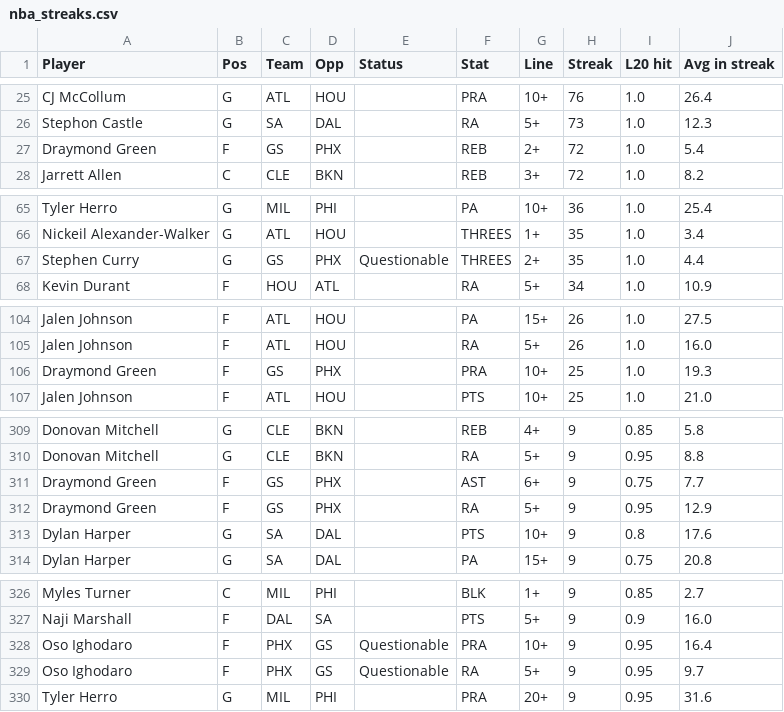
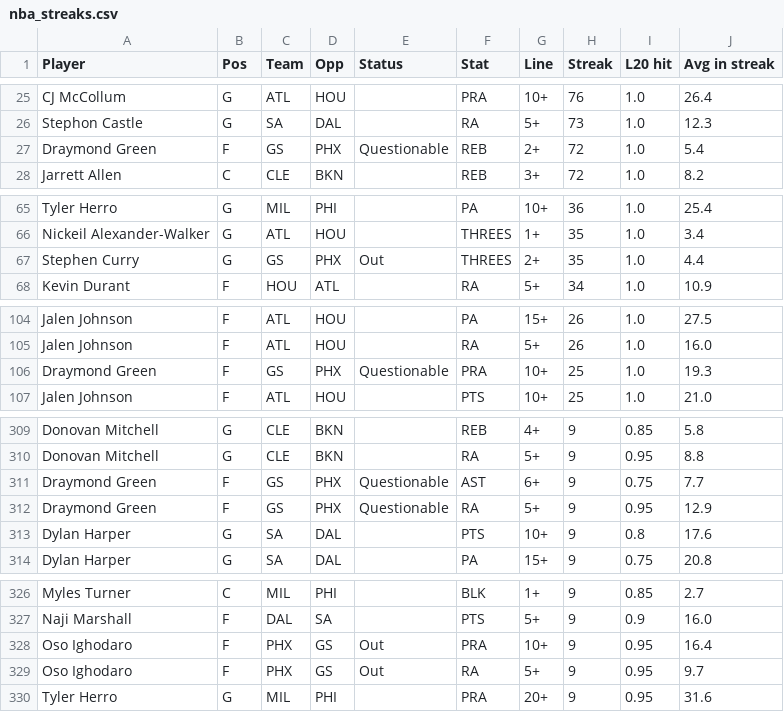
Before and after one commit to ECC370/stats, a CSV file: data/nba_streaks.csv, drawn as a sheet; only a part is shown, gaps mark what is left out.

```diff
--- a/data/nba_streaks.csv
+++ b/data/nba_streaks.csv
@@ -26,3 +26,3 @@ CJ McCollum,G,ATL,HOU,,PRA,10+,76,1.0,26.4
 Stephon Castle,G,SA,DAL,,RA,5+,73,1.0,12.3
-Draymond Green,F,GS,PHX,,REB,2+,72,1.0,5.4
+Draymond Green,F,GS,PHX,Questionable,REB,2+,72,1.0,5.4
 Jarrett Allen,C,CLE,BKN,,REB,3+,72,1.0,8.2
@@ -66,3 +66,3 @@ Tyler Herro,G,MIL,PHI,,PA,10+,36,1.0,25.4
 Nickeil Alexander-Walker,G,ATL,HOU,,THREES,1+,35,1.0,3.4
-Stephen Curry,G,GS,PHX,Questionable,THREES,2+,35,1.0,4.4
+Stephen Curry,G,GS,PHX,Out,THREES,2+,35,1.0,4.4
 Kevin Durant,F,HOU,ATL,,RA,5+,34,1.0,10.9
@@ -105,3 +105,3 @@ Jalen Johnson,F,ATL,HOU,,PA,15+,26,1.0,27.5
 Jalen Johnson,F,ATL,HOU,,RA,5+,26,1.0,16.0
-Draymond Green,F,GS,PHX,,PRA,10+,25,1.0,19.3
+Draymond Green,F,GS,PHX,Questionable,PRA,10+,25,1.0,19.3
 Jalen Johnson,F,ATL,HOU,,PTS,10+,25,1.0,21.0
@@ -310,4 +310,4 @@ Donovan Mitchell,G,CLE,BKN,,REB,4+,9,0.85,5.8
 Donovan Mitchell,G,CLE,BKN,,RA,5+,9,0.95,8.8
-Draymond Green,F,GS,PHX,,AST,6+,9,0.75,7.7
-Draymond Green,F,GS,PHX,,RA,5+,9,0.95,12.9
+Draymond Green,F,GS,PHX,Questionable,AST,6+,9,0.75,7.7
+Draymond Green,F,GS,PHX,Questionable,RA,5+,9,0.95,12.9
 Dylan Harper,G,SA,DAL,,PTS,10+,9,0.8,17.6
@@ -327,4 +327,4 @@ Myles Turner,C,MIL,PHI,,BLK,1+,9,0.85,2.7
 Naji Marshall,F,DAL,SA,,PTS,5+,9,0.9,16.0
-Oso Ighodaro,F,PHX,GS,Questionable,PRA,10+,9,0.95,16.4
-Oso Ighodaro,F,PHX,GS,Questionable,RA,5+,9,0.95,9.7
+Oso Ighodaro,F,PHX,GS,Out,PRA,10+,9,0.95,16.4
+Oso Ighodaro,F,PHX,GS,Out,RA,5+,9,0.95,9.7
 Tyler Herro,G,MIL,PHI,,PRA,20+,9,0.95,31.6
```
Also changed, not shown: data/nba_games.csv, data/nba_injuries.csv, 7 other files.
